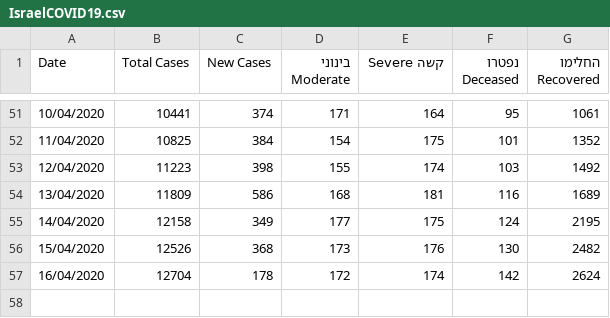
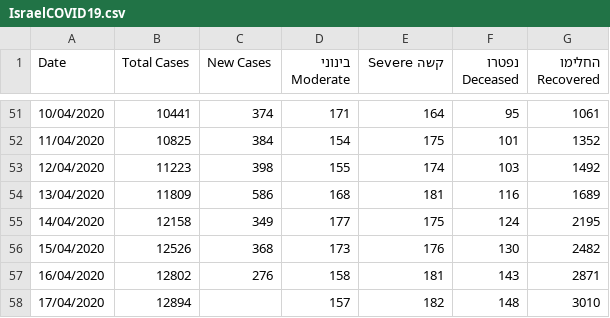
Before and after one commit to idandrd/israel-covid19-data, a CSV file: IsraelCOVID19.csv, drawn as a sheet; only a part is shown, gaps mark what is left out.

Commit message:
Update IsraelCOVID19.csv

```diff
--- a/IsraelCOVID19.csv
+++ b/IsraelCOVID19.csv
@@ -56,2 +56,3 @@
 15/04/2020,12526,368,173,176,130,2482
-16/04/2020,12704,178,172,174,142,2624
+16/04/2020,12802,276,158,181,143,2871
+17/04/2020,12894,,157,182,148,3010
```
